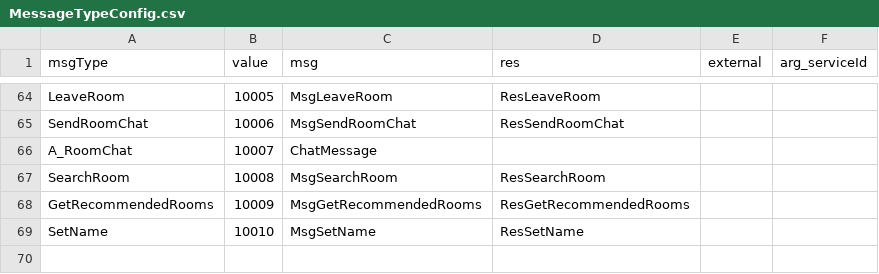
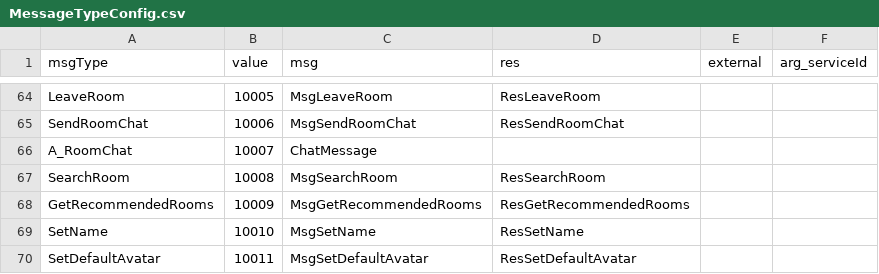
Before and after one commit to qcwgithub/server_f, a CSV file: CodeGen/MessageTypeConfig.csv, drawn as a sheet; only a part is shown, gaps mark what is left out; the diff names each change by its address in the sheet, - before the commit and + after, or states it on an @@ line.

```diff
--- a/CodeGen/MessageTypeConfig.csv
+++ b/CodeGen/MessageTypeConfig.csv
+row 70: SetDefaultAvatar | 10011 | MsgSetDefaultAvatar | ResSetDefaultAvatar
```
Also changed, not shown: CodeGen/XInfoConfig.csv, 18 other files.
